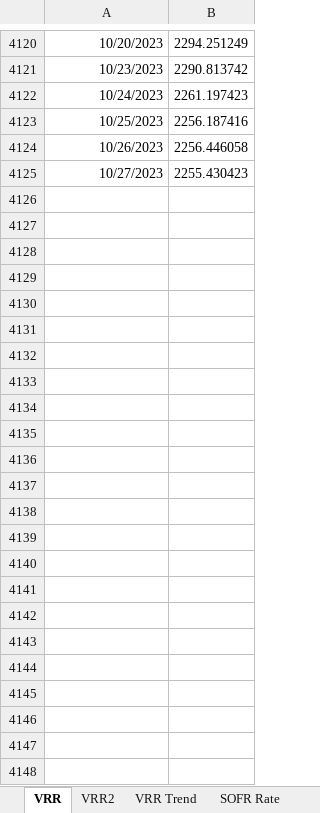
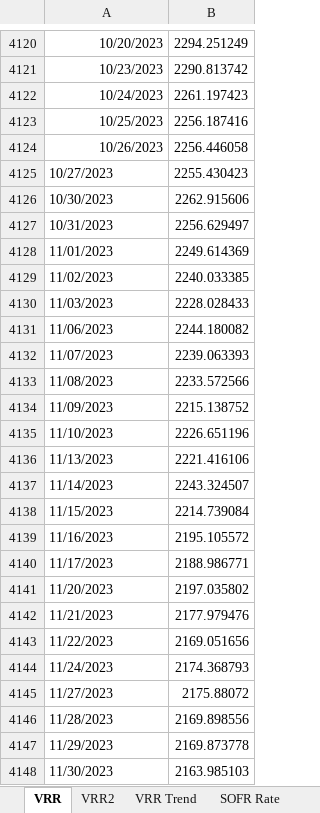
Before and after one commit to pforjoeUPS/RMP, an Excel workbook: EquityHedging/data/update_strats/vrr_tracks_data.xlsx, sheet VRR, drawn as a sheet; only a part is shown, gaps mark what is left out; values as stored, in another font and other column widths than the file's, no borders; the diff names each change by its address in the sheet, - before the commit and + after, or states it on an @@ line.

```diff
--- a/EquityHedging/data/update_strats/vrr_tracks_data.xlsx (sheet VRR)
+++ b/EquityHedging/data/update_strats/vrr_tracks_data.xlsx (sheet VRR)
-A4125 alignment: right
+A4125 alignment: left
+row 4126: 10/30/2023 | 2262.915606
+row 4127: 10/31/2023 | 2256.629497
+row 4128: 11/01/2023 | 2249.614369
+row 4129: 11/02/2023 | 2240.033385
+row 4130: 11/03/2023 | 2228.028433
+row 4131: 11/06/2023 | 2244.180082
+row 4132: 11/07/2023 | 2239.063393
+row 4133: 11/08/2023 | 2233.572566
+row 4134: 11/09/2023 | 2215.138752
+row 4135: 11/10/2023 | 2226.651196
+row 4136: 11/13/2023 | 2221.416106
+row 4137: 11/14/2023 | 2243.324507
+row 4138: 11/15/2023 | 2214.739084
+row 4139: 11/16/2023 | 2195.105572
+row 4140: 11/17/2023 | 2188.986771
+row 4141: 11/20/2023 | 2197.035802
+row 4142: 11/21/2023 | 2177.979476
+row 4143: 11/22/2023 | 2169.051656
+row 4144: 11/24/2023 | 2174.368793
+row 4145: 11/27/2023 | 2175.88072
+row 4146: 11/28/2023 | 2169.898556
+row 4147: 11/29/2023 | 2169.873778
+row 4148: 11/30/2023 | 2163.985103
```
Also changed, not shown: sheet SOFR Rate, sheet VRR Trend, sheet VRR2, EquityHedging/data/update_strats/ups_data.xlsx, RStrats/Commods Weighted IndexMetrics.xlsx, 1 other file.
